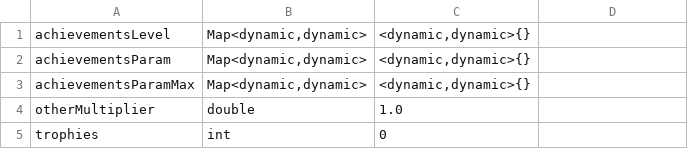
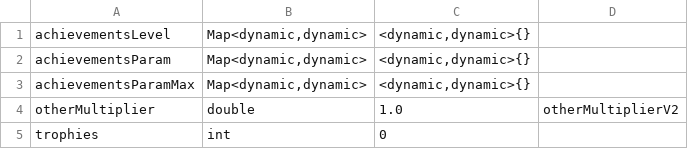
Before and after one commit to KidProf/ordinary-idle, a CSV file: gen/PlayerT3.csv, drawn as a sheet.

Commit message:
revamped player data storage methods

```diff
--- a/gen/PlayerT3.csv
+++ b/gen/PlayerT3.csv
@@ -3,3 +3,3 @@ achievementsParam|Map<dynamic,dynamic>|<dynamic,dynamic>{}
 achievementsParamMax|Map<dynamic,dynamic>|<dynamic,dynamic>{}
-otherMultiplier|double|1.0
+otherMultiplier|double|1.0|otherMultiplierV2
 trophies|int|0
```
Also changed, not shown: 17 other files.
